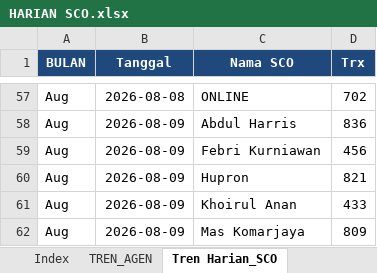
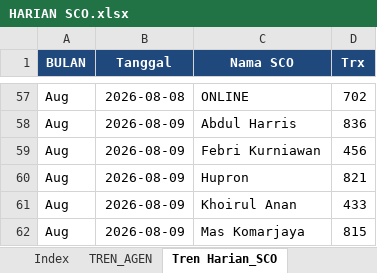
Before and after one commit to depocell/SCO, an Excel workbook: HARIAN SCO.xlsx, sheet Tren Harian_SCO, drawn as a sheet; only a part is shown, gaps mark what is left out; values as stored, in another font and other column widths than the file's, no borders; the diff covers the shown part only; the diff names each change by its address in the sheet, - before the commit and + after, or states it on an @@ line.

```diff
--- a/HARIAN SCO.xlsx (sheet Tren Harian_SCO)
+++ b/HARIAN SCO.xlsx (sheet Tren Harian_SCO)
-D62 (Trx): 809
+D62 (Trx): 815
```
Also changed, not shown: 7 added rows and 101 edited cells elsewhere in this sheet, sheet TREN_AGEN, sheet Index, 1 other file.
